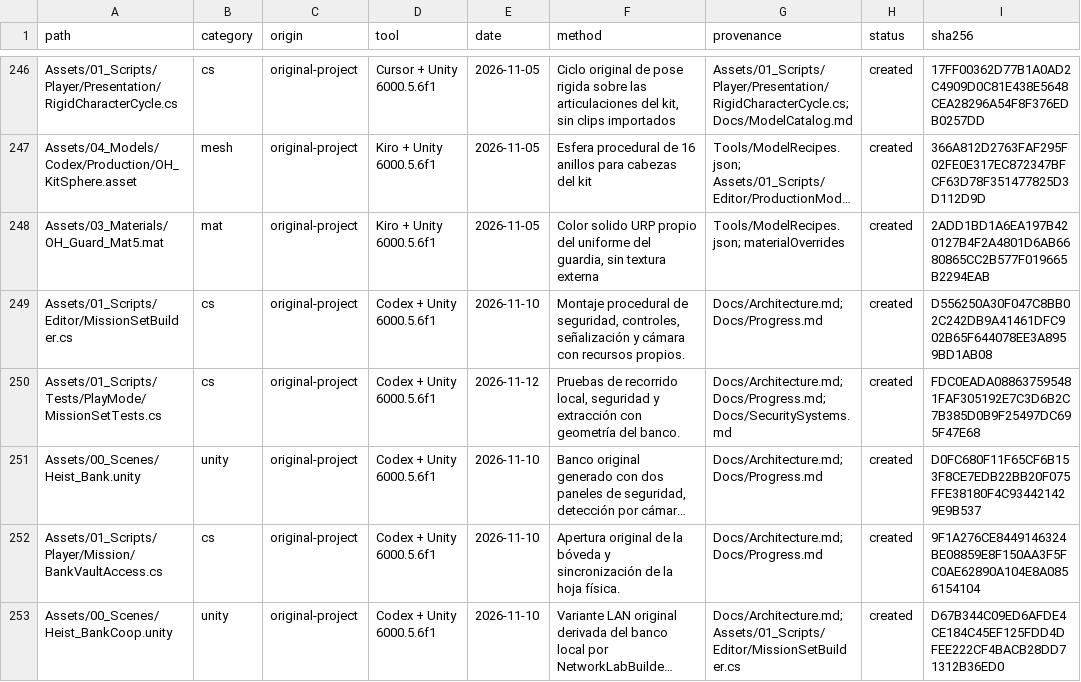
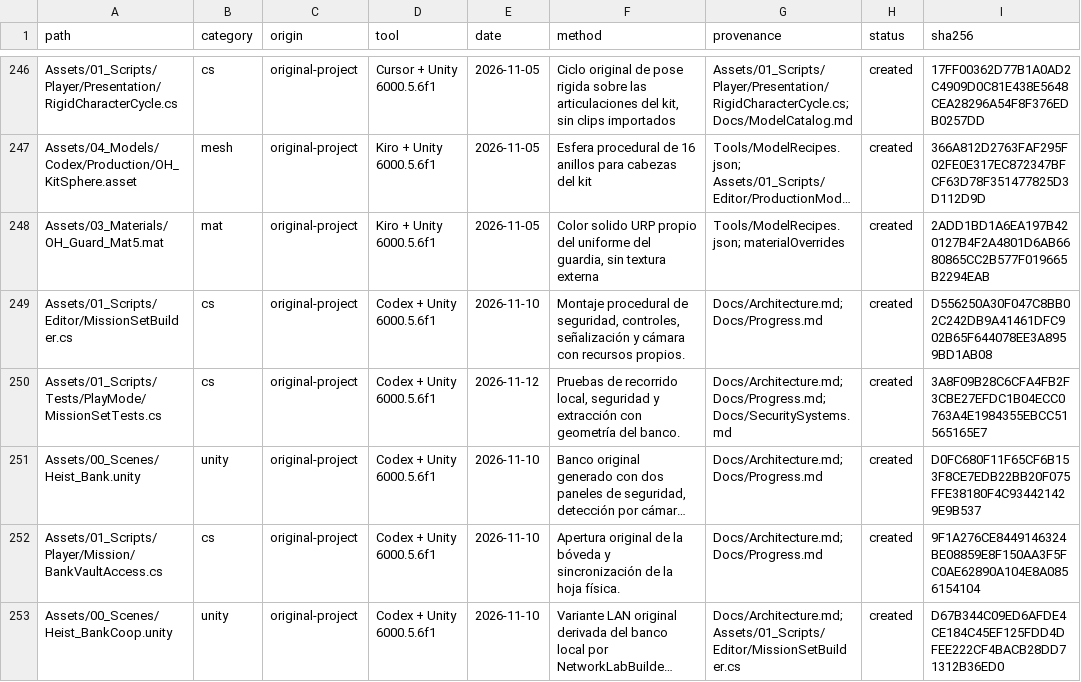
Before and after one commit to daer-1701/Operation-Heist, a CSV file: Docs/AssetManifest.csv, drawn as a sheet; only a part is shown, gaps mark what is left out; long unchanged cells end in …; the diff covers the shown part only; the diff names each change by its address in the sheet, - before the commit and + after, or states it on an @@ line.

```diff
--- a/Docs/AssetManifest.csv
+++ b/Docs/AssetManifest.csv
-I250 (sha256): FDC0EADA088637595481FAF305192E7C3D6B2C7B385D0B9F25497DC695F47E68
+I250 (sha256): 3A8F09B28C6CFA4FB2F3CBE27EFDC1B04ECC0763A4E1984355EBCC51565165E7
```
Also changed, not shown: 9 added rows and 14 edited cells elsewhere in this file, 52 other files.
